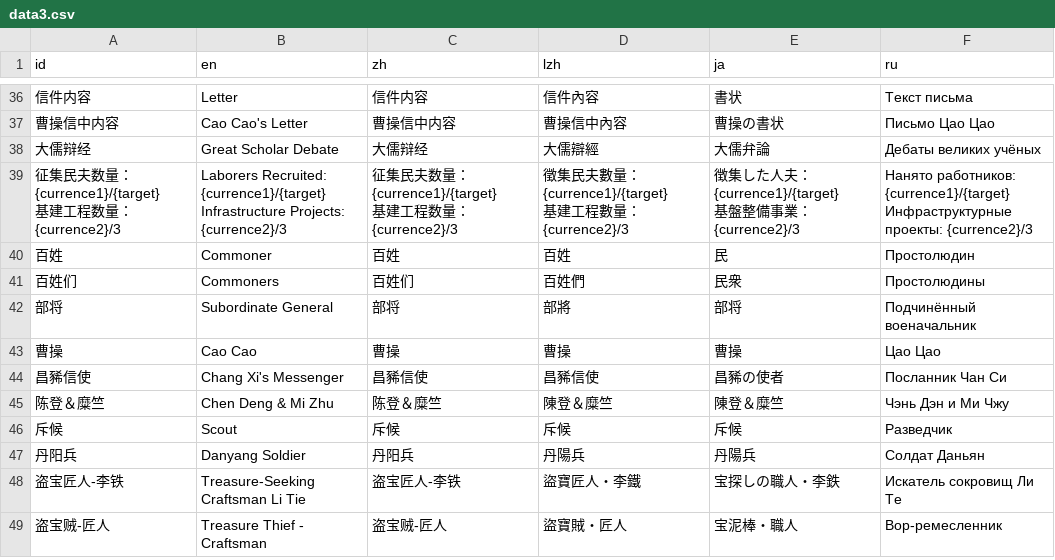
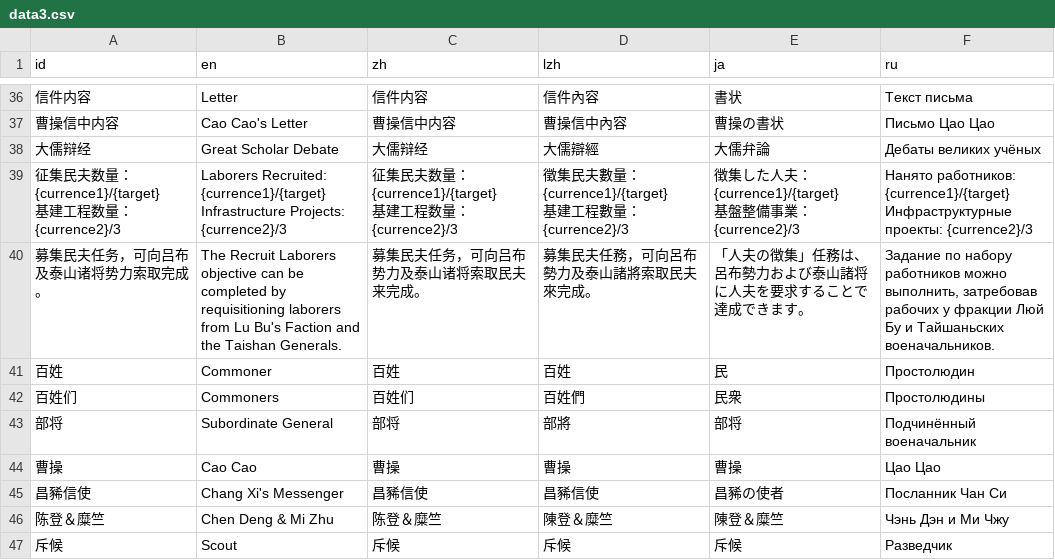
Before and after one commit to Drinkwang/threekindom, a CSV file: Asset/language/data3.csv, drawn as a sheet; only a part is shown, gaps mark what is left out; the shorter side is filled out with more unchanged rows; the diff names each change by its address in the sheet, - before the commit and + after, or states it on an @@ line.

```diff
--- a/Asset/language/data3.csv
+++ b/Asset/language/data3.csv
+row 40: 募集民夫任务，可向吕布及泰山诸将势力索取完成。 | The Recruit Laborers objective can be completed by requisitioning laborers from Lu Bu's Faction and the Taishan Generals. | 募集民夫任务，可向吕布势力及泰山诸将索取民夫来完成。 | 募集民夫任務，可向呂布勢力及泰山諸將索取民夫來完成。 | 「人夫の徴集」任務は、呂布勢力および泰山諸将に人夫を要求することで達成できます。 | Задание по набору работников можно выполнить, затребовав рабочих у фракции Люй Бу и Тайшаньских военачальников.
```
Also changed, not shown: Asset/language/data2.csv, 16 other files.
